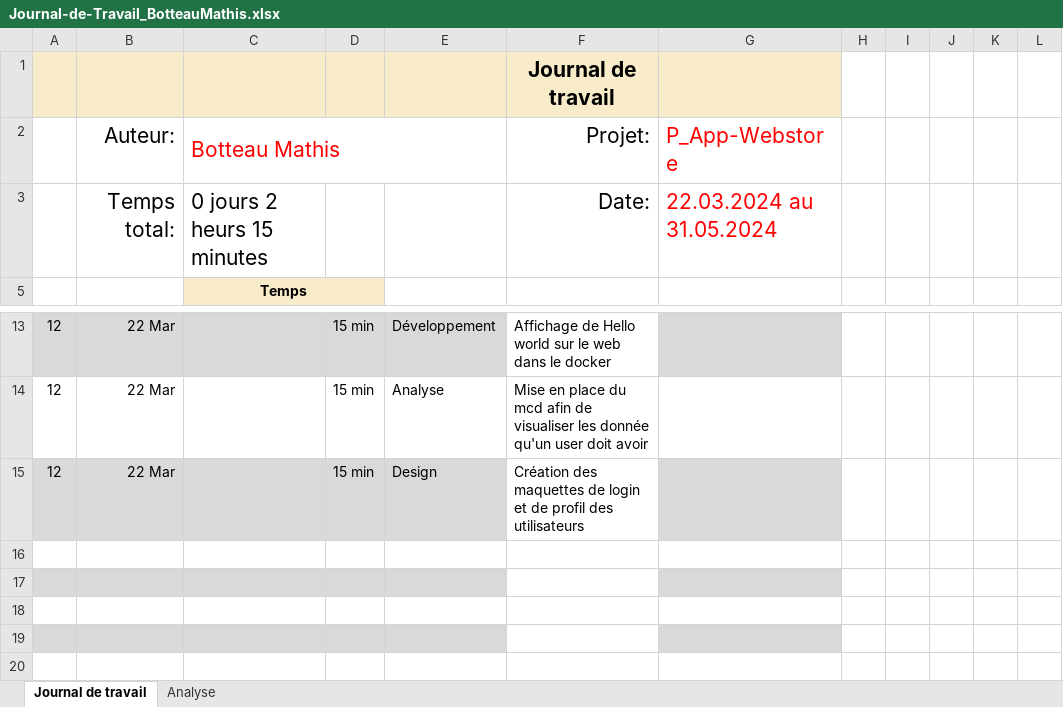
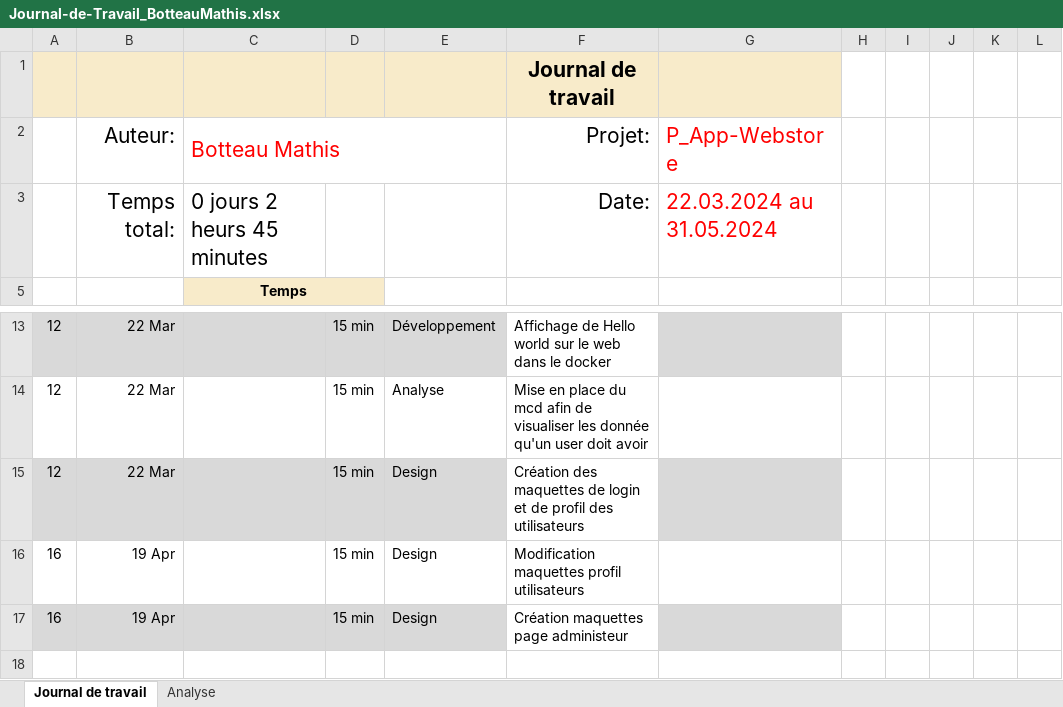
Before and after one commit to Froglaprod/P_App-Webstore, an Excel workbook: Documents/Journal-de-Travail_BotteauMathis.xlsx, sheet Journal de travail, drawn as a sheet; only a part is shown, gaps mark what is left out; the shorter side is filled out with more unchanged rows; values as stored, in another font and other column widths than the file's, no borders; conditional formats and table styles not drawn; the diff names each change by its address in the sheet, - before the commit and + after, or states it on an @@ line.

Commit message:
Maquettes
Maquettes admin, login et user

```diff
--- a/Documents/Journal-de-Travail_BotteauMathis.xlsx (sheet Journal de travail)
+++ b/Documents/Journal-de-Travail_BotteauMathis.xlsx (sheet Journal de travail)
-C3 (Botteau Mathis): 0 jours 2 heurs 15 minutes
+C3 (Botteau Mathis): 0 jours 2 heurs 45 minutes
-row 16: (empty)
+row 16: 16 | 19 Apr |  | 15 min | Design | Modification maquettes profil utilisateurs
-row 17: (empty)
+row 17: 16 | 19 Apr |  | 15 min | Design | Création maquettes page administeur
```
Also changed, not shown: sheet Analyse, hidden cells, charts or pictures, 5 other files.
